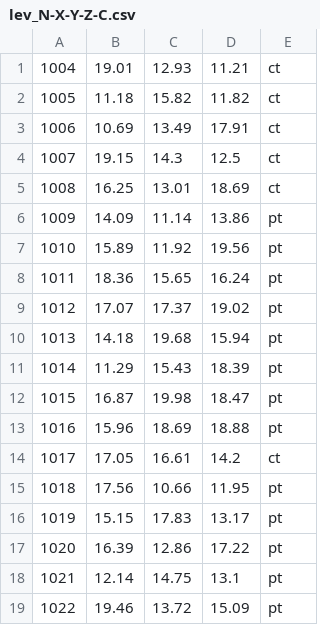
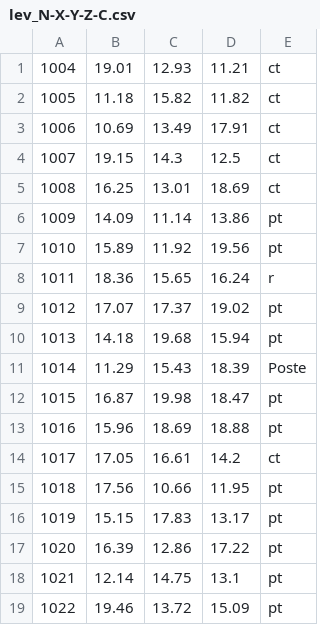
Before and after one commit to ihipi/topopy, a CSV file: lev_N-X-Y-Z-C.csv, drawn as a sheet.

```diff
--- a/lev_N-X-Y-Z-C.csv
+++ b/lev_N-X-Y-Z-C.csv
@@ -7,6 +7,6 @@
 1010	15.89	11.92	19.56	pt
-1011	18.36	15.65	16.24	pt
+1011	18.36	15.65	16.24	r
 1012	17.07	17.37	19.02	pt
 1013	14.18	19.68	15.94	pt
-1014	11.29	15.43	18.39	pt
+1014	11.29	15.43	18.39	Poste
 1015	16.87	19.98	18.47	pt
```
Also changed, not shown: 4 other files.
